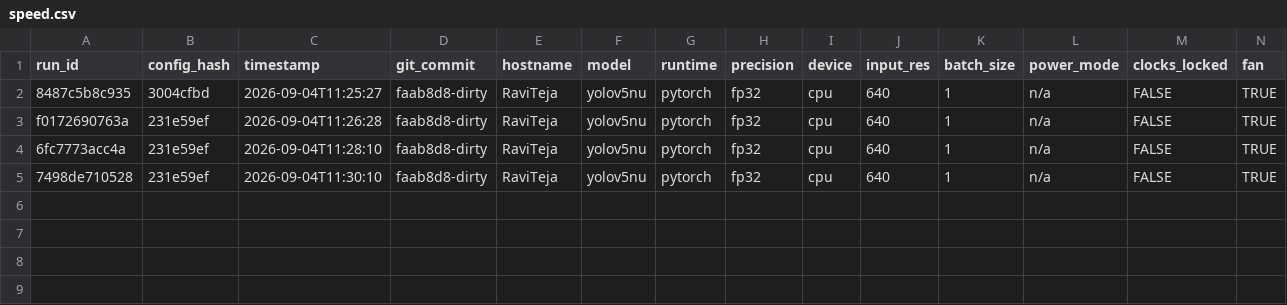
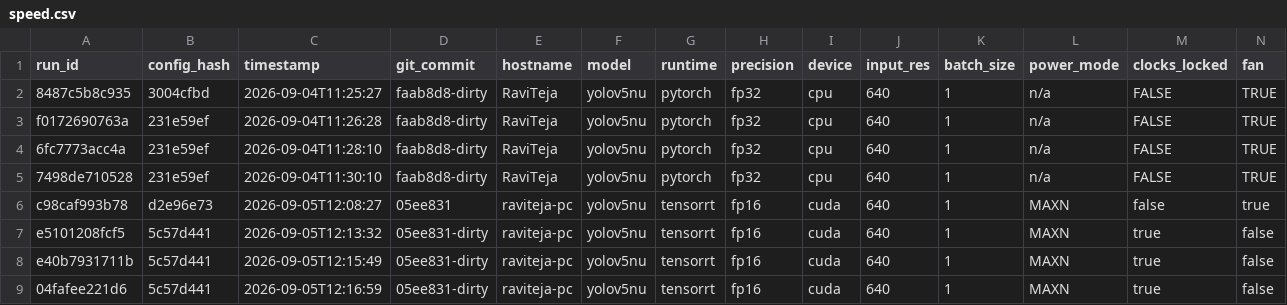
Before and after one commit to RaviTejaNjr/EdgeVision, a CSV file: results/speed.csv, drawn as a sheet; only a part is shown; rows hold the shown columns only; the diff names each change by its address in the sheet, - before the commit and + after, or states it on an @@ line.

Commit message:
Part 4: TensorRT FP16 baseline on Jetson Nano, three runs

```diff
--- a/results/speed.csv
+++ b/results/speed.csv
+row 6: c98caf993b78 | d2e96e73 | 2026-09-05T12:08:27 | 05ee831 | raviteja-pc | yolov5nu | tensorrt | fp16 | cuda | 640 | 1 | MAXN | false | true
+row 7: e5101208fcf5 | 5c57d441 | 2026-09-05T12:13:32 | 05ee831-dirty | raviteja-pc | yolov5nu | tensorrt | fp16 | cuda | 640 | 1 | MAXN | true | false
+row 8: e40b7931711b | 5c57d441 | 2026-09-05T12:15:49 | 05ee831-dirty | raviteja-pc | yolov5nu | tensorrt | fp16 | cuda | 640 | 1 | MAXN | true | false
+row 9: 04fafee221d6 | 5c57d441 | 2026-09-05T12:16:59 | 05ee831-dirty | raviteja-pc | yolov5nu | tensorrt | fp16 | cuda | 640 | 1 | MAXN | true | false
```
Also changed, not shown: 4 other files.
